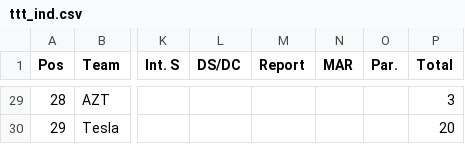
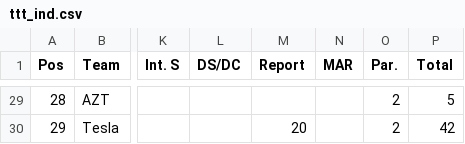
Before and after one commit to achie188/SW_eracing, a CSV file: inputs/raceinfo/ttt_ind.csv, drawn as a sheet; only a part is shown, gaps mark what is left out; the diff covers the shown part only; the diff names each change by its address in the sheet, - before the commit and + after, or states it on an @@ line.

```diff
--- a/inputs/raceinfo/ttt_ind.csv
+++ b/inputs/raceinfo/ttt_ind.csv
-O29:O30 (Par.): (empty)
+O29:O30 (Par.): 2
-P29 (Total): 3
+P29 (Total): 5
-M30 (Report): (empty)
+M30 (Report): 20
-P30 (Total): 20
+P30 (Total): 42
```
Also changed, not shown: 58 edited cells elsewhere in this file.
